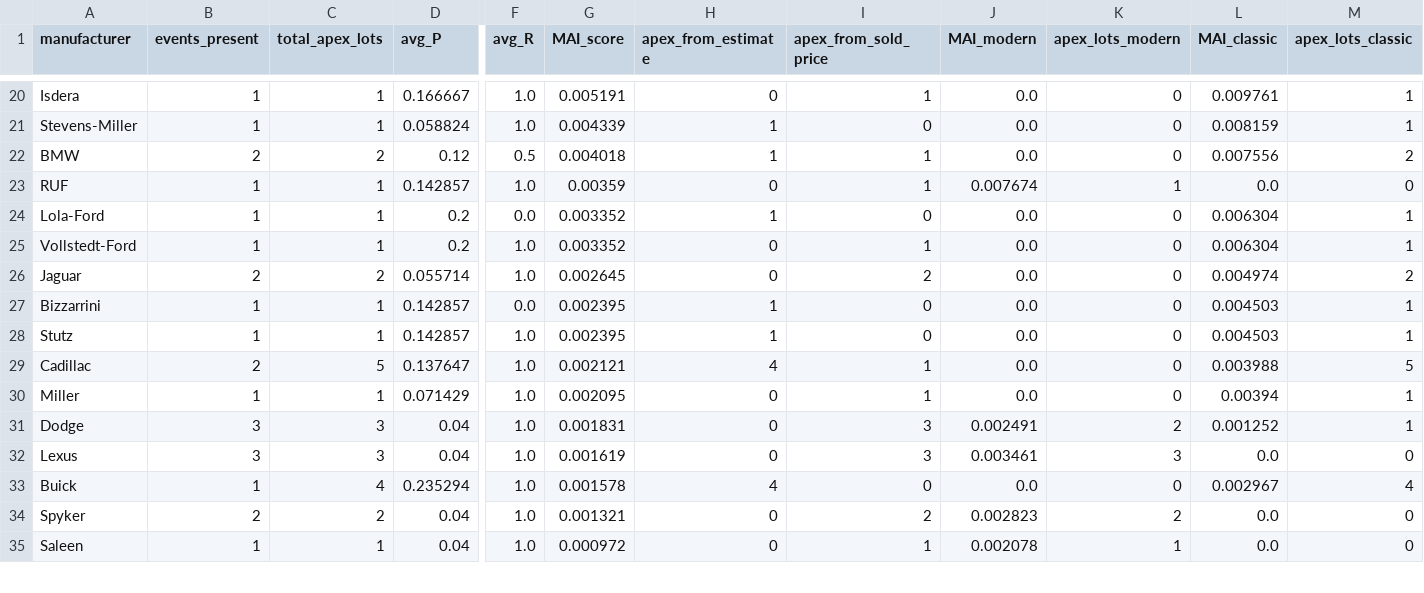
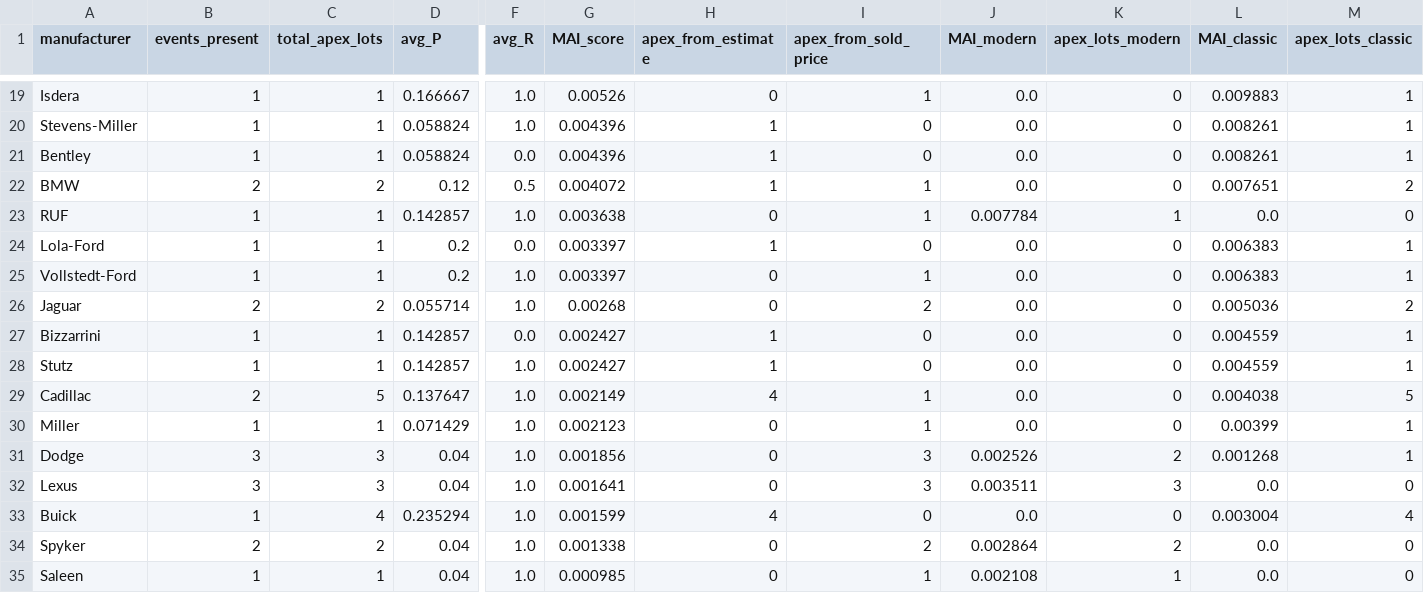
Before and after one commit to matte36s50/market-interest-score-app, a CSV file: data/mai_scores.csv, drawn as a sheet; only a part is shown, gaps mark what is left out; addresses are those after the commit; rows hold the shown columns only; the diff covers the shown part only; the diff names each change by its address in the sheet, - before the commit and + after, or states it on an @@ line.

```diff
--- a/data/mai_scores.csv
+++ b/data/mai_scores.csv
-G19 (MAI_score): 0.005191
+G19 (MAI_score): 0.00526
-L19 (MAI_classic): 0.009761
+L19 (MAI_classic): 0.009883
-G20 (MAI_score): 0.004339
+G20 (MAI_score): 0.004396
-L20 (MAI_classic): 0.008159
+L20 (MAI_classic): 0.008261
+row 21: Bentley | 1 | 1 | 0.058824 | 0.0 | 0.004396 | 1 | 0 | 0.0 | 0 | 0.008261 | 1
-G22 (MAI_score): 0.004018
+G22 (MAI_score): 0.004072
-L22 (MAI_classic): 0.007556
+L22 (MAI_classic): 0.007651
-G23 (MAI_score): 0.00359
+G23 (MAI_score): 0.003638
-J23 (MAI_modern): 0.007674
+J23 (MAI_modern): 0.007784
-G24:G25 (MAI_score): 0.003352
+G24:G25 (MAI_score): 0.003397
-L24:L25 (MAI_classic): 0.006304
+L24:L25 (MAI_classic): 0.006383
-G26 (MAI_score): 0.002645
+G26 (MAI_score): 0.00268
-L26 (MAI_classic): 0.004974
+L26 (MAI_classic): 0.005036
-G27:G28 (MAI_score): 0.002395
+G27:G28 (MAI_score): 0.002427
-L27:L28 (MAI_classic): 0.004503
+L27:L28 (MAI_classic): 0.004559
-G29 (MAI_score): 0.002121
+G29 (MAI_score): 0.002149
-L29 (MAI_classic): 0.003988
+L29 (MAI_classic): 0.004038
-G30 (MAI_score): 0.002095
+G30 (MAI_score): 0.002123
-L30 (MAI_classic): 0.00394
+L30 (MAI_classic): 0.00399
-G31 (MAI_score): 0.001831
+G31 (MAI_score): 0.001856
-J31 (MAI_modern): 0.002491
+J31 (MAI_modern): 0.002526
-L31 (MAI_classic): 0.001252
+L31 (MAI_classic): 0.001268
-G32 (MAI_score): 0.001619
+G32 (MAI_score): 0.001641
-J32 (MAI_modern): 0.003461
+J32 (MAI_modern): 0.003511
-G33 (MAI_score): 0.001578
+G33 (MAI_score): 0.001599
-L33 (MAI_classic): 0.002967
+L33 (MAI_classic): 0.003004
-G34 (MAI_score): 0.001321
+G34 (MAI_score): 0.001338
-J34 (MAI_modern): 0.002823
+J34 (MAI_modern): 0.002864
-G35 (MAI_score): 0.000972
+G35 (MAI_score): 0.000985
-J35 (MAI_modern): 0.002078
+J35 (MAI_modern): 0.002108
```
Also changed, not shown: 1 removed row and 78 edited cells elsewhere in this file, data/apex_lots.csv, data/auction_lots.csv, 3 other files.
